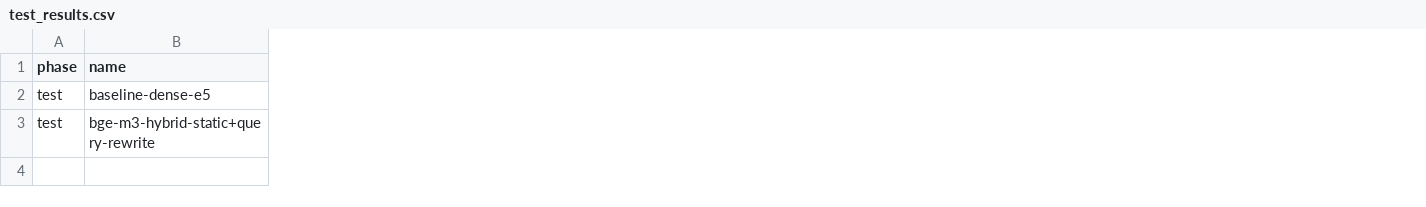
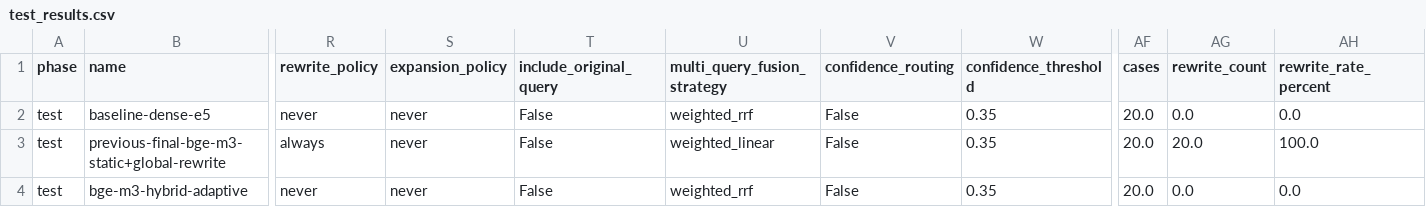
Before and after one commit to ihnatenko-oleksii/Retrieval-System, a CSV file: docs/retrieval_results/test_results.csv, drawn as a sheet; only a part is shown, gaps mark what is left out; rows hold the shown columns only; the diff covers the shown part only; the diff names each change by its address in the sheet, - before the commit and + after, or states it on an @@ line.

```diff
--- a/docs/retrieval_results/test_results.csv
+++ b/docs/retrieval_results/test_results.csv
+column R (rewrite_policy), rows 2-3: never | always
+column S (expansion_policy), rows 2-3: never | never
+column T (include_original_query), rows 2-3: False | False
+column U (multi_query_fusion_strategy), rows 2-3: weighted_rrf | weighted_linear
+column V (confidence_routing), rows 2-3: False | False
+column W (confidence_threshold), rows 2-3: 0.35 | 0.35
+column AF (cases), rows 2-3: 20.0 | 20.0
+column AG (rewrite_count), rows 2-3: 0.0 | 20.0
+column AH (rewrite_rate_percent), rows 2-3: 0.0 | 100.0
-B3 (name): bge-m3-hybrid-static+query-rewrite
+B3 (name): previous-final-bge-m3-static+global-rewrite
+row 4: test | bge-m3-hybrid-adaptive | never | never | False | weighted_rrf | False | 0.35 | 20.0 | 0.0 | 0.0
```
Also changed, not shown: 5 added columns and 4 edited cells elsewhere in this file, docs/retrieval_results/dev_llm_results.csv, docs/retrieval_results/dev_results.csv, 21 other files.
